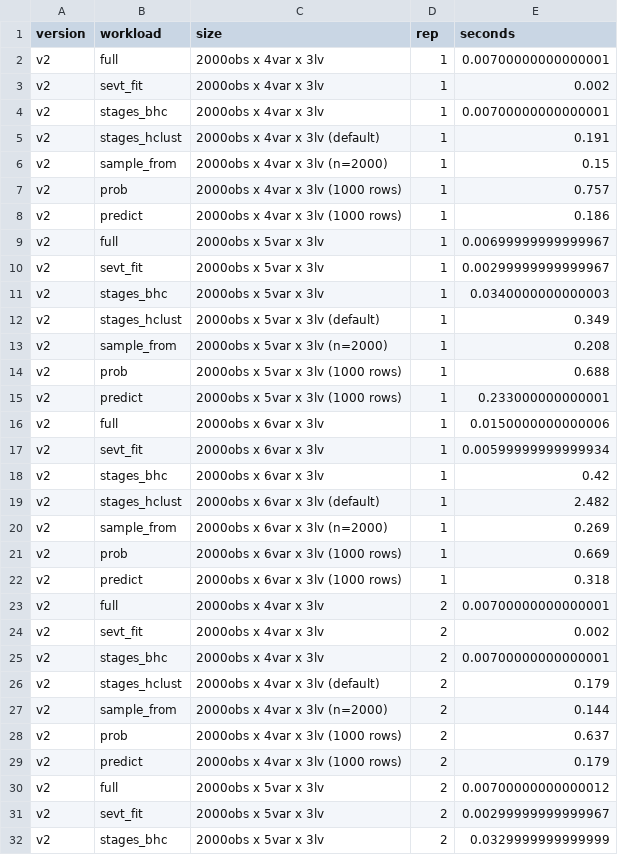
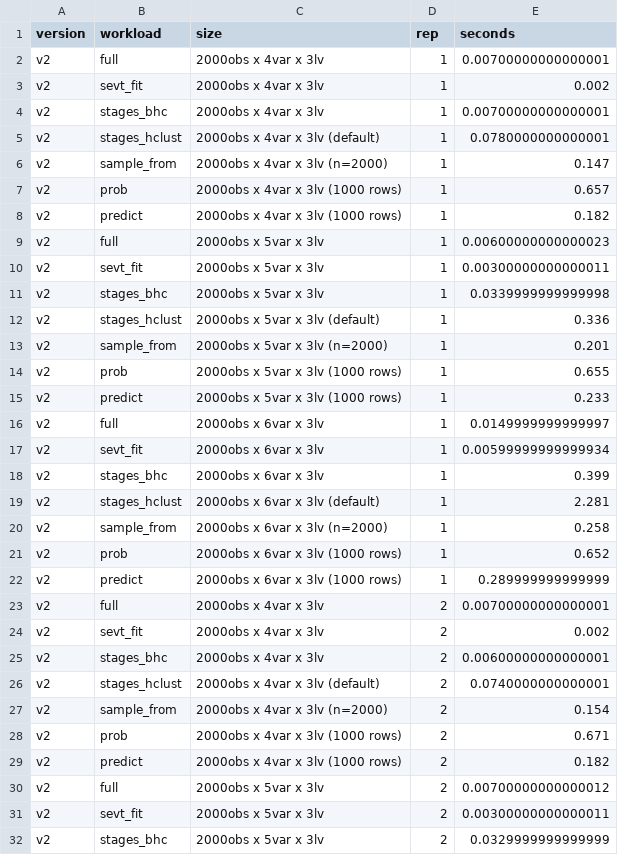
Before and after one commit to stagedtrees/stagedtrees, a CSV file: benchmarks/results/bench-v2.csv, drawn as a sheet; only a part is shown; the diff covers the shown part only.

```diff
--- a/benchmarks/results/bench-v2.csv
+++ b/benchmarks/results/bench-v2.csv
@@ -4,29 +4,29 @@
 "v2","stages_bhc","2000obs x 4var x 3lv",1,0.00700000000000001
-"v2","stages_hclust","2000obs x 4var x 3lv (default)",1,0.191
-"v2","sample_from","2000obs x 4var x 3lv (n=2000)",1,0.15
-"v2","prob","2000obs x 4var x 3lv (1000 rows)",1,0.757
-"v2","predict","2000obs x 4var x 3lv (1000 rows)",1,0.186
-"v2","full","2000obs x 5var x 3lv",1,0.00699999999999967
-"v2","sevt_fit","2000obs x 5var x 3lv",1,0.00299999999999967
-"v2","stages_bhc","2000obs x 5var x 3lv",1,0.0340000000000003
-"v2","stages_hclust","2000obs x 5var x 3lv (default)",1,0.349
-"v2","sample_from","2000obs x 5var x 3lv (n=2000)",1,0.208
-"v2","prob","2000obs x 5var x 3lv (1000 rows)",1,0.688
-"v2","predict","2000obs x 5var x 3lv (1000 rows)",1,0.233000000000001
-"v2","full","2000obs x 6var x 3lv",1,0.0150000000000006
+"v2","stages_hclust","2000obs x 4var x 3lv (default)",1,0.0780000000000001
+"v2","sample_from","2000obs x 4var x 3lv (n=2000)",1,0.147
+"v2","prob","2000obs x 4var x 3lv (1000 rows)",1,0.657
+"v2","predict","2000obs x 4var x 3lv (1000 rows)",1,0.182
+"v2","full","2000obs x 5var x 3lv",1,0.00600000000000023
+"v2","sevt_fit","2000obs x 5var x 3lv",1,0.00300000000000011
+"v2","stages_bhc","2000obs x 5var x 3lv",1,0.0339999999999998
+"v2","stages_hclust","2000obs x 5var x 3lv (default)",1,0.336
+"v2","sample_from","2000obs x 5var x 3lv (n=2000)",1,0.201
+"v2","prob","2000obs x 5var x 3lv (1000 rows)",1,0.655
+"v2","predict","2000obs x 5var x 3lv (1000 rows)",1,0.233
+"v2","full","2000obs x 6var x 3lv",1,0.0149999999999997
 "v2","sevt_fit","2000obs x 6var x 3lv",1,0.00599999999999934
-"v2","stages_bhc","2000obs x 6var x 3lv",1,0.42
-"v2","stages_hclust","2000obs x 6var x 3lv (default)",1,2.482
-"v2","sample_from","2000obs x 6var x 3lv (n=2000)",1,0.269
-"v2","prob","2000obs x 6var x 3lv (1000 rows)",1,0.669
-"v2","predict","2000obs x 6var x 3lv (1000 rows)",1,0.318
+"v2","stages_bhc","2000obs x 6var x 3lv",1,0.399
+"v2","stages_hclust","2000obs x 6var x 3lv (default)",1,2.281
+"v2","sample_from","2000obs x 6var x 3lv (n=2000)",1,0.258
+"v2","prob","2000obs x 6var x 3lv (1000 rows)",1,0.652
+"v2","predict","2000obs x 6var x 3lv (1000 rows)",1,0.289999999999999
 "v2","full","2000obs x 4var x 3lv",2,0.00700000000000001
 "v2","sevt_fit","2000obs x 4var x 3lv",2,0.002
-"v2","stages_bhc","2000obs x 4var x 3lv",2,0.00700000000000001
-"v2","stages_hclust","2000obs x 4var x 3lv (default)",2,0.179
-"v2","sample_from","2000obs x 4var x 3lv (n=2000)",2,0.144
-"v2","prob","2000obs x 4var x 3lv (1000 rows)",2,0.637
-"v2","predict","2000obs x 4var x 3lv (1000 rows)",2,0.179
+"v2","stages_bhc","2000obs x 4var x 3lv",2,0.00600000000000001
+"v2","stages_hclust","2000obs x 4var x 3lv (default)",2,0.0740000000000001
+"v2","sample_from","2000obs x 4var x 3lv (n=2000)",2,0.154
+"v2","prob","2000obs x 4var x 3lv (1000 rows)",2,0.671
+"v2","predict","2000obs x 4var x 3lv (1000 rows)",2,0.182
 "v2","full","2000obs x 5var x 3lv",2,0.00700000000000012
-"v2","sevt_fit","2000obs x 5var x 3lv",2,0.00299999999999967
+"v2","sevt_fit","2000obs x 5var x 3lv",2,0.00300000000000011
 "v2","stages_bhc","2000obs x 5var x 3lv",2,0.0329999999999999
```
Also changed, not shown: 117 edited cells elsewhere in this file, benchmarks/results/bench-v0.csv, benchmarks/results/bench-v1.csv.
